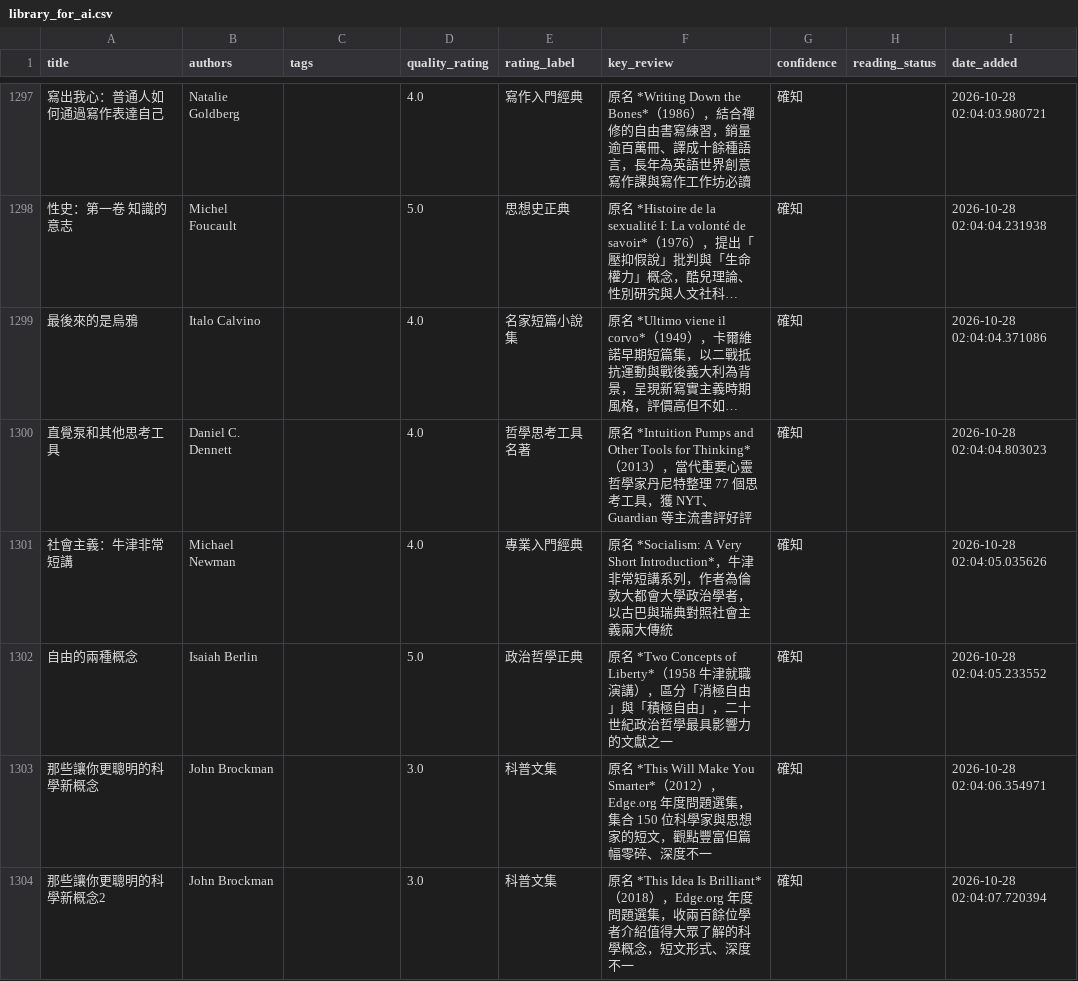
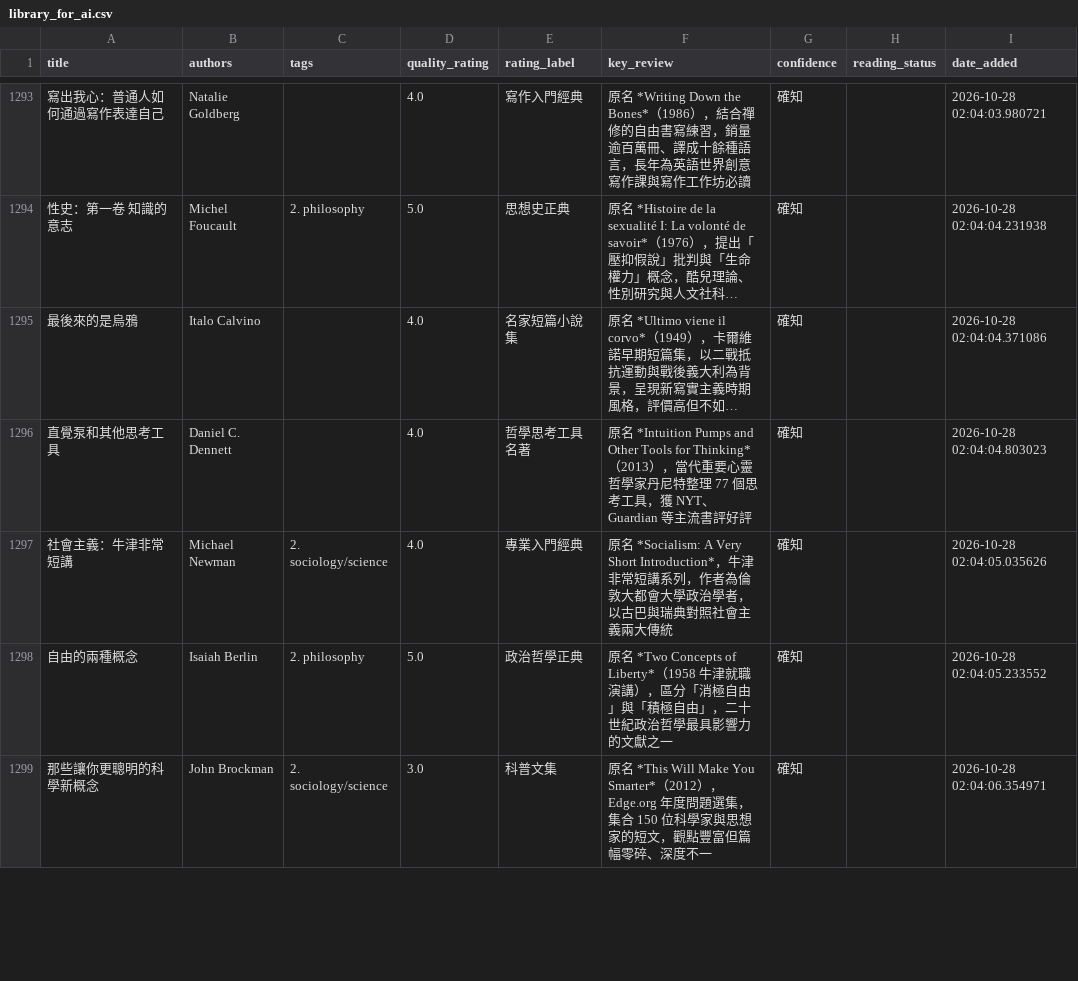
Before and after one commit to kyechen13/calibre-dashboard, a CSV file: library_for_ai.csv, drawn as a sheet; only a part is shown, gaps mark what is left out; long unchanged cells end in …; removed rows and columns are numbered as before the commit, all else as after; the diff covers the shown part only; the diff names each change by its address in the sheet, - before the commit and + after, or states it on an @@ line.

```diff
--- a/library_for_ai.csv
+++ b/library_for_ai.csv
-C1294 (tags): (empty)
+C1294 (tags): 2. philosophy
-C1297 (tags): (empty)
+C1297 (tags): 2. sociology/science
-C1298 (tags): (empty)
+C1298 (tags): 2. philosophy
-C1299 (tags): (empty)
+C1299 (tags): 2. sociology/science
-row 1304: 那些讓你更聰明的科學新概念2 | John Brockman |  | 3.0 | 科普文集 | 原名 *This Idea Is Brilliant*（2018），Edge.org 年度問題選集，收兩百餘位學者介紹值得大眾了解的科學概念，短文形式、深度不一 | 確知 |  | 2026-10-28 02:04:07.720394
```
Also changed, not shown: 7 added rows, 4 removed rows and 41 edited cells elsewhere in this file, 8 other files.
